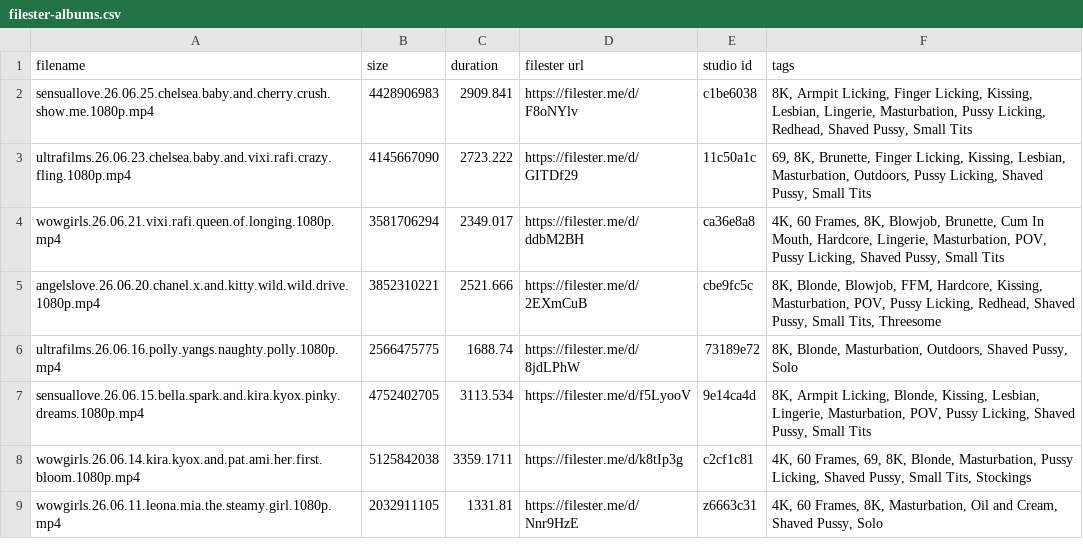
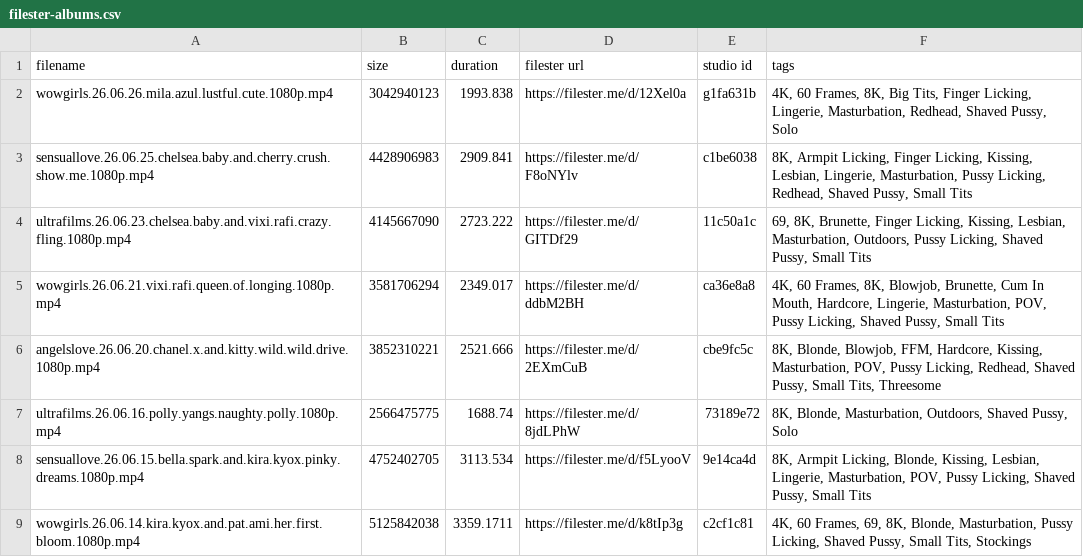
Before and after one commit to hyper440/wow, a CSV file: filester-albums.csv, drawn as a sheet; only a part is shown; the shorter side is filled out with more unchanged rows; the diff names each change by its address in the sheet, - before the commit and + after, or states it on an @@ line.

Commit message:
Update filester-albums.csv

```diff
--- a/filester-albums.csv
+++ b/filester-albums.csv
+row 2: wowgirls.26.06.26.mila.azul.lustful.cute.1080p.mp4 | 3042940123 | 1993.838 | https://filester.me/d/12Xel0a | g1fa631b | 4K, 60 Frames, 8K, Big Tits, Finger Licking, Lingerie, Masturbation, Redhead, Shaved Pussy, Solo
```
